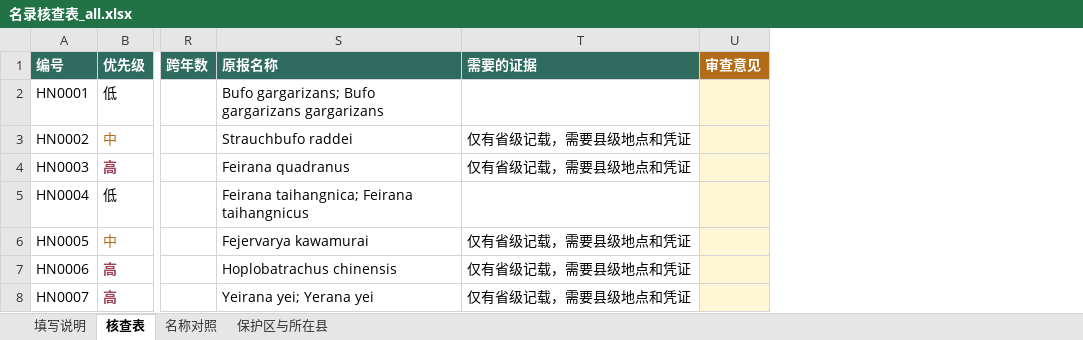
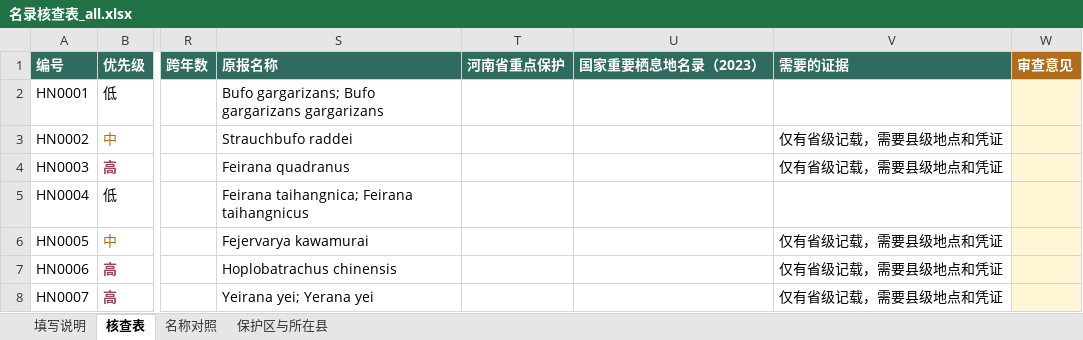
Before and after one commit to dingchenchen6/henan-vertebrate-inventory-collab, an Excel workbook: files/名录核查表_all.xlsx, sheet 核查表, drawn as a sheet; only a part is shown, gaps mark what is left out; values as stored, in another font and other column widths than the file's, no borders; the diff covers the shown part only; the diff names each change by its address in the sheet, - before the commit and + after, or states it on an @@ line.

Commit message:
feat: add official habitat list and provincial key protected list as evidence layer

```diff
--- a/files/名录核查表_all.xlsx (sheet 核查表)
+++ b/files/名录核查表_all.xlsx (sheet 核查表)
+column T (河南省重点保护), empty
+column U (国家重要栖息地名录（2023）), empty
```
Also changed, not shown: 2 added rows elsewhere in this sheet, sheet 保护区与所在县, sheet 填写说明, files/名录核查表_amphibia.xlsx, files/名录核查表_aves.xlsx, 5 other files.
